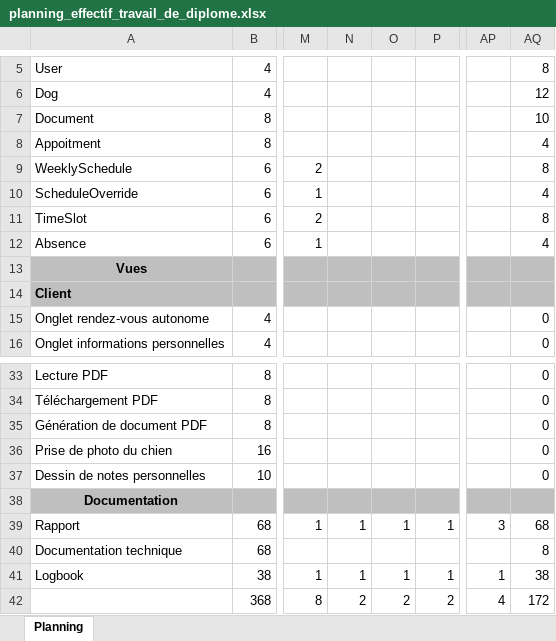
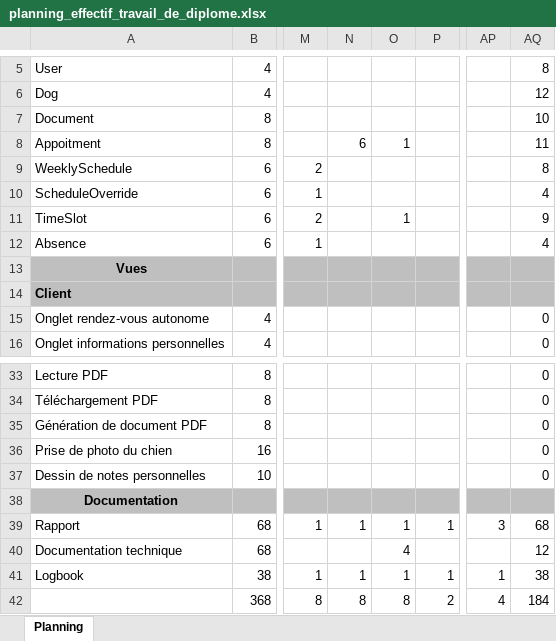
Before and after one commit to jonathanboreljaquet/bj-travail-diplome-2021, an Excel workbook: documentation/planning/planning_effectif_travail_de_diplome.xlsx, sheet Planning, drawn as a sheet; only a part is shown, gaps mark what is left out; values as stored, in another font and other column widths than the file's, no borders; conditional formats not drawn; the diff names each change by its address in the sheet, - before the commit and + after, or states it on an @@ line.

Commit message:
Update planning_effectif_travail_de_diplome.xlsx

```diff
--- a/documentation/planning/planning_effectif_travail_de_diplome.xlsx (sheet Planning)
+++ b/documentation/planning/planning_effectif_travail_de_diplome.xlsx (sheet Planning)
-N8: (empty)
+N8: 6
-O8: (empty)
+O8: 1
-AQ8: 4
+AQ8: 11
-O11: (empty)
+O11: 1
-AQ11: 8
+AQ11: 9
-O40: (empty)
+O40: 4
-AQ40: 8
+AQ40: 12
-N42: 2
+N42: 8
-O42: 2
+O42: 8
-AQ42: 172
+AQ42: 184
```
